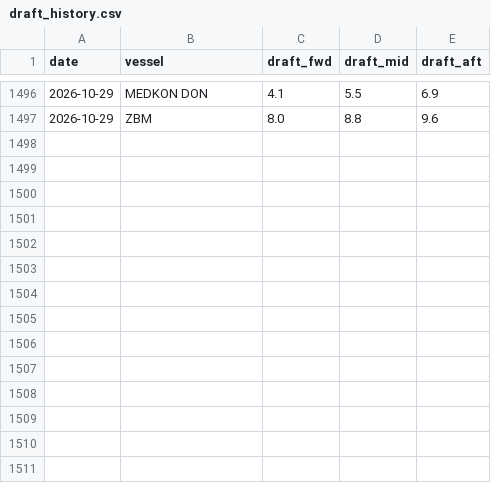
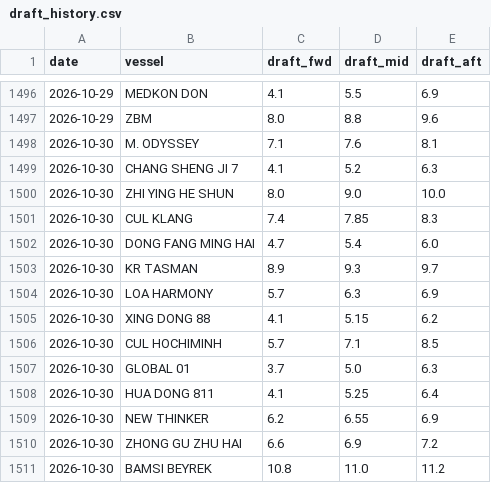
Before and after one commit to LeahLiuL/Claw-Report, a CSV file: rob_data/draft_history.csv, drawn as a sheet; only a part is shown, gaps mark what is left out.

```diff
--- a/rob_data/draft_history.csv
+++ b/rob_data/draft_history.csv
@@ -1497 +1497,15 @@ date,vessel,draft_fwd,draft_mid,draft_aft
 2026-10-29,ZBM,8.0,8.8,9.6
+2026-10-30,M. ODYSSEY,7.1,7.6,8.1
+2026-10-30,CHANG SHENG JI 7,4.1,5.2,6.3
+2026-10-30,ZHI YING HE SHUN,8.0,9.0,10.0
+2026-10-30,CUL KLANG,7.4,7.85,8.3
+2026-10-30,DONG FANG MING HAI,4.7,5.4,6.0
+2026-10-30,KR TASMAN,8.9,9.3,9.7
+2026-10-30,LOA HARMONY,5.7,6.3,6.9
+2026-10-30,XING DONG 88,4.1,5.15,6.2
+2026-10-30,CUL HOCHIMINH,5.7,7.1,8.5
+2026-10-30,GLOBAL 01,3.7,5.0,6.3
+2026-10-30,HUA DONG 811,4.1,5.25,6.4
+2026-10-30,NEW THINKER,6.2,6.55,6.9
+2026-10-30,ZHONG GU ZHU HAI,6.6,6.9,7.2
+2026-10-30,BAMSI BEYREK,10.8,11.0,11.2
```
Also changed, not shown: rob_data/rob_history.csv, 4 other files.
